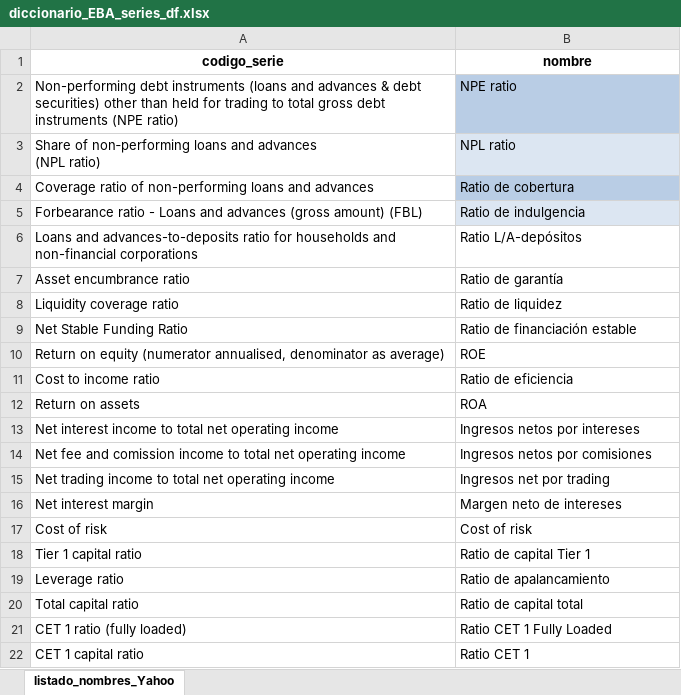
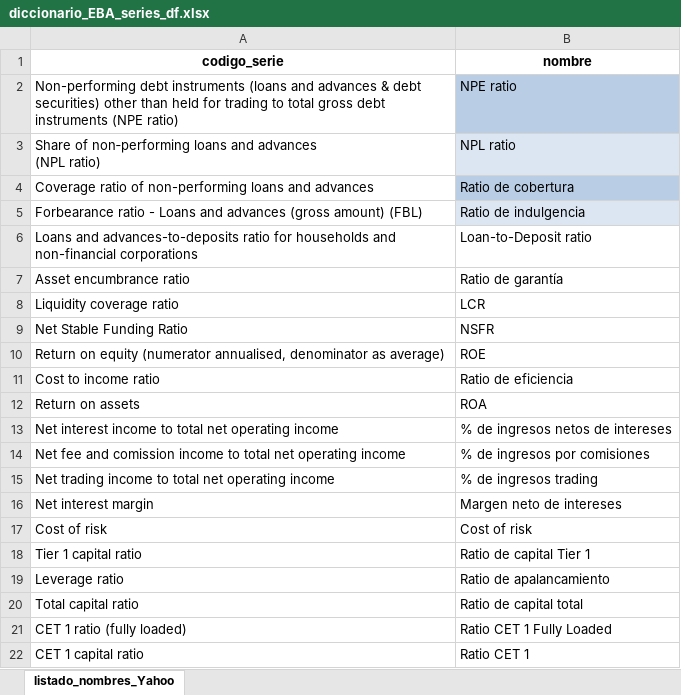
Before and after one commit to JulianRuizF/bancos_panel, an Excel workbook: datos/diccionario_EBA_series_df.xlsx, sheet listado_nombres_Yahoo, drawn as a sheet; values as stored, in another font and other column widths than the file's, no borders; table styles not drawn; the diff names each change by its address in the sheet, - before the commit and + after, or states it on an @@ line.

```diff
--- a/datos/diccionario_EBA_series_df.xlsx (sheet listado_nombres_Yahoo)
+++ b/datos/diccionario_EBA_series_df.xlsx (sheet listado_nombres_Yahoo)
-B6 (nombre): Ratio L/A-depósitos
+B6 (nombre): Loan-to-Deposit ratio
-B8 (nombre): Ratio de liquidez
+B8 (nombre): LCR
-B9 (nombre): Ratio de financiación estable
+B9 (nombre): NSFR
-B13 (nombre): Ingresos netos por intereses
+B13 (nombre): % de ingresos netos de intereses
-B14 (nombre): Ingresos netos por comisiones
+B14 (nombre): % de ingresos por comisiones
-B15 (nombre): Ingresos net por trading
+B15 (nombre): % de ingresos trading
```
Also changed, not shown: datos/diccionario_bancos_df.xlsx, datos/diccionario_metricas_bancos_df.xlsx, 7 other files.
